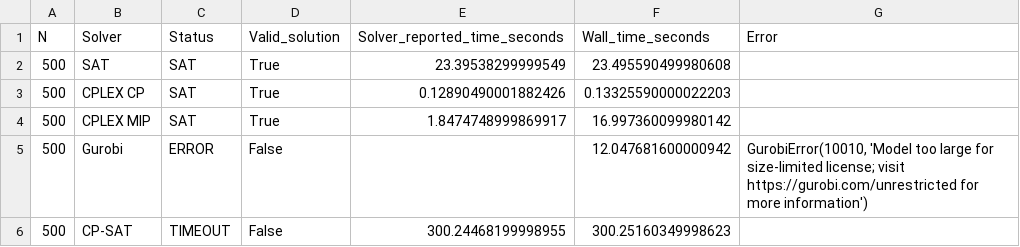
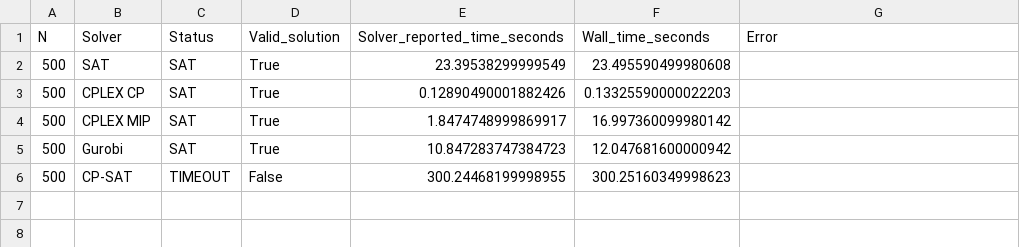
Before and after one commit to Thudv4326/Nqueens, a CSV file: results/results[500].csv (was results[500].csv), drawn as a sheet.

```diff
--- a/results[500].csv
+++ b/results/results[500].csv
@@ -4,3 +4,3 @@
 500,CPLEX MIP,SAT,True,1.8474748999869917,16.997360099980142,
-500,Gurobi,ERROR,False,,12.047681600000942,"GurobiError(10010, 'Model too large for size-limited license; visit https://gurobi.com/unrestricted for more information')"
+500,Gurobi,SAT,True,10.847283747384723,12.047681600000942,
 500,CP-SAT,TIMEOUT,False,300.24468199998955,300.25160349998623,
```
Also changed, not shown: results/results[1000].csv, 5 other files.
